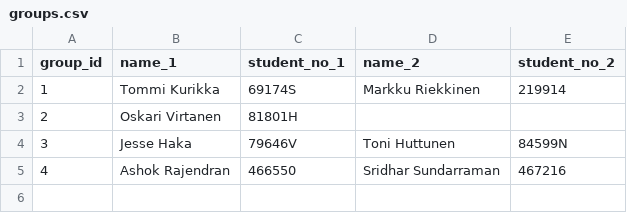
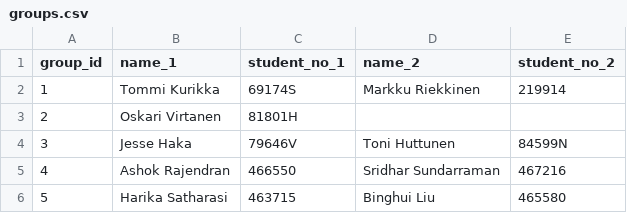
Before and after one commit to dyrobin/Assignments, a CSV file: groups.csv, drawn as a sheet; the diff names each change by its address in the sheet, - before the commit and + after, or states it on an @@ line.

Commit message:
group info update

```diff
--- a/groups.csv
+++ b/groups.csv
+row 6: 5 | Harika Satharasi | 463715 | Binghui Liu | 465580
```
